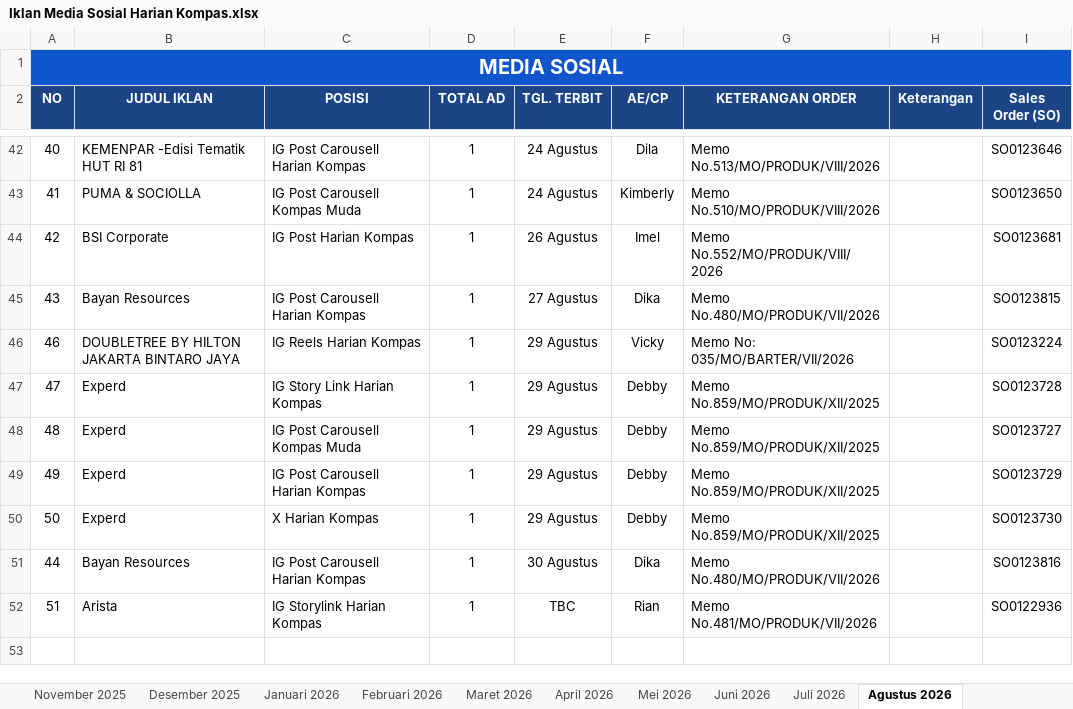
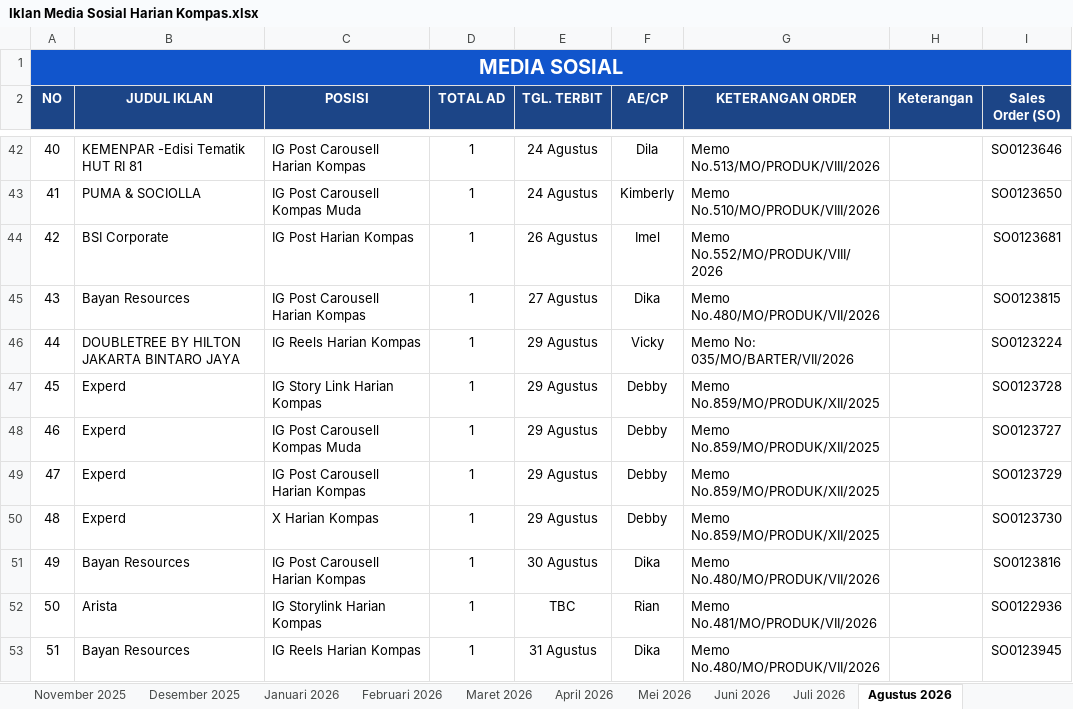
Before and after one commit to tejun219/iklanmedsos.kompas, an Excel workbook: Iklan Media Sosial Harian Kompas.xlsx, sheet Agustus 2026, drawn as a sheet; only a part is shown, gaps mark what is left out; values as stored, in another font and other column widths than the file's, no borders; charts and pictures not drawn; removed rows and columns are numbered as before the commit, all else as after; the diff names each change by its address in the sheet, - before the commit and + after, or states it on an @@ line.

Commit message:
Auto-update outline data: 2026-09-04 16:20:36

```diff
--- a/Iklan Media Sosial Harian Kompas.xlsx (sheet Agustus 2026)
+++ b/Iklan Media Sosial Harian Kompas.xlsx (sheet Agustus 2026)
+row 46: 44 | DOUBLETREE BY HILTON JAKARTA BINTARO JAYA | IG Reels Harian Kompas | 1 | 29 Agustus | Vicky | Memo No: 035/MO/BARTER/VII/2026 |  | SO0123224
+row 47: 45 | Experd | IG Story Link Harian Kompas | 1 | 29 Agustus | Debby | Memo No.859/MO/PRODUK/XII/2025 |  | SO0123728
-B48 (JUDUL IKLAN): DOUBLETREE BY HILTON JAKARTA BINTARO JAYA
+B48 (JUDUL IKLAN): Experd
-C48 (POSISI): IG Reels Harian Kompas
+C48 (POSISI): IG Post Carousell Kompas Muda
-F48 (AE/CP): Vicky
+F48 (AE/CP): Debby
-G48 (KETERANGAN ORDER): Memo No: 035/MO/BARTER/VII/2026
+G48 (KETERANGAN ORDER): Memo No.859/MO/PRODUK/XII/2025
-I48 (Sales Order (SO)): SO0123224
+I48 (Sales Order (SO)): SO0123727
-C49 (POSISI): IG Story Link Harian Kompas
+C49 (POSISI): IG Post Carousell Harian Kompas
-I49 (Sales Order (SO)): SO0123728
+I49 (Sales Order (SO)): SO0123729
-C50 (POSISI): IG Post Carousell Kompas Muda
+C50 (POSISI): X Harian Kompas
-I50 (Sales Order (SO)): SO0123727
+I50 (Sales Order (SO)): SO0123730
-B51 (JUDUL IKLAN): Experd
+B51 (JUDUL IKLAN): Bayan Resources
-E51 (TGL. TERBIT): 29 Agustus
+E51 (TGL. TERBIT): 30 Agustus
-F51 (AE/CP): Debby
+F51 (AE/CP): Dika
-G51 (KETERANGAN ORDER): Memo No.859/MO/PRODUK/XII/2025
+G51 (KETERANGAN ORDER): Memo No.480/MO/PRODUK/VII/2026
-I51 (Sales Order (SO)): SO0123729
+I51 (Sales Order (SO)): SO0123816
-B52 (JUDUL IKLAN): Experd
+B52 (JUDUL IKLAN): Arista
-C52 (POSISI): X Harian Kompas
+C52 (POSISI): IG Storylink Harian Kompas
-E52 (TGL. TERBIT): 29 Agustus
+E52 (TGL. TERBIT): TBC
-F52 (AE/CP): Debby
+F52 (AE/CP): Rian
-G52 (KETERANGAN ORDER): Memo No.859/MO/PRODUK/XII/2025
+G52 (KETERANGAN ORDER): Memo No.481/MO/PRODUK/VII/2026
-I52 (Sales Order (SO)): SO0123730
+I52 (Sales Order (SO)): SO0122936
-row 51: 44 | Bayan Resources | IG Post Carousell Harian Kompas | 1 | 30 Agustus | Dika | Memo No.480/MO/PRODUK/VII/2026 |  | SO0123816
-B53 (JUDUL IKLAN): Arista
+B53 (JUDUL IKLAN): Bayan Resources
-C53 (POSISI): IG Storylink Harian Kompas
+C53 (POSISI): IG Reels Harian Kompas
-E53 (TGL. TERBIT): TBC
+E53 (TGL. TERBIT): 31 Agustus
-F53 (AE/CP): Rian
+F53 (AE/CP): Dika
-G53 (KETERANGAN ORDER): Memo No.481/MO/PRODUK/VII/2026
+G53 (KETERANGAN ORDER): Memo No.480/MO/PRODUK/VII/2026
-I53 (Sales Order (SO)): SO0122936
+I53 (Sales Order (SO)): SO0123945
```
Also changed, not shown: sheet September 2026, 1 other file.
